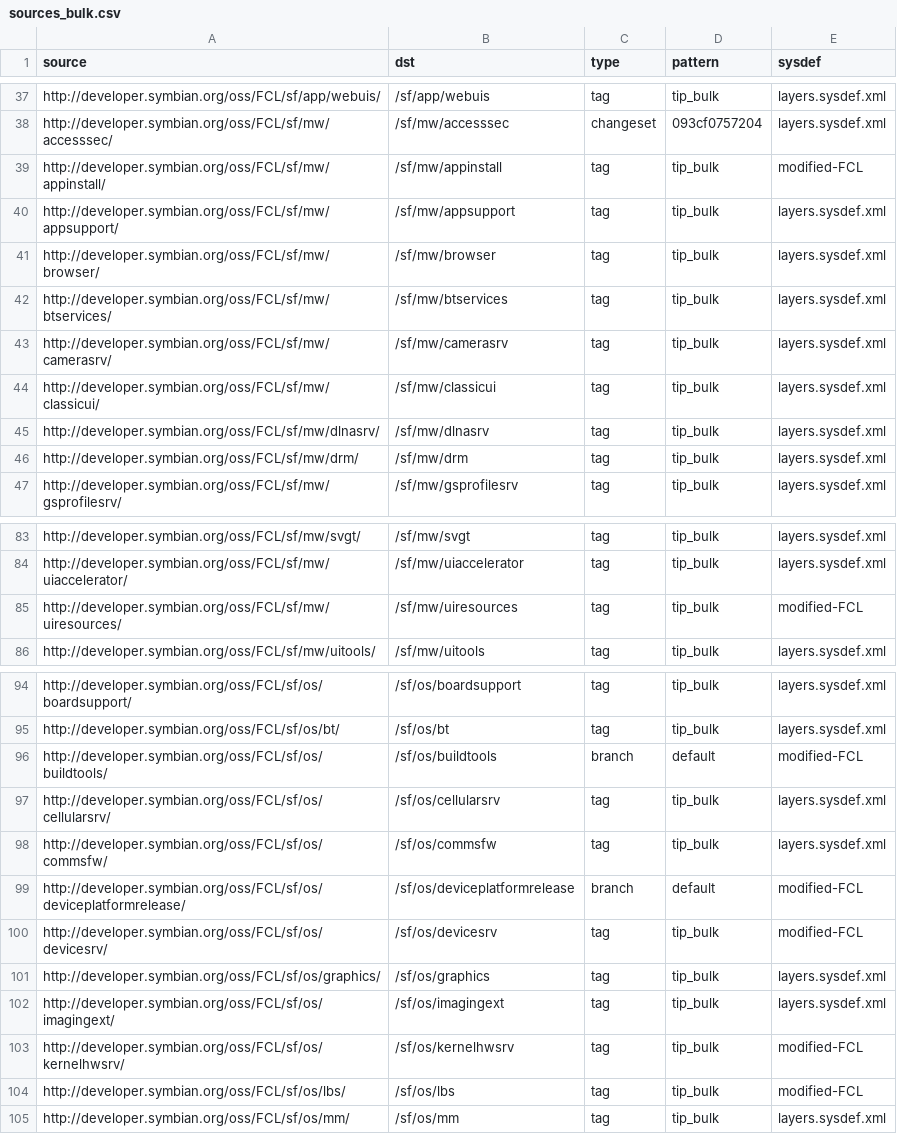
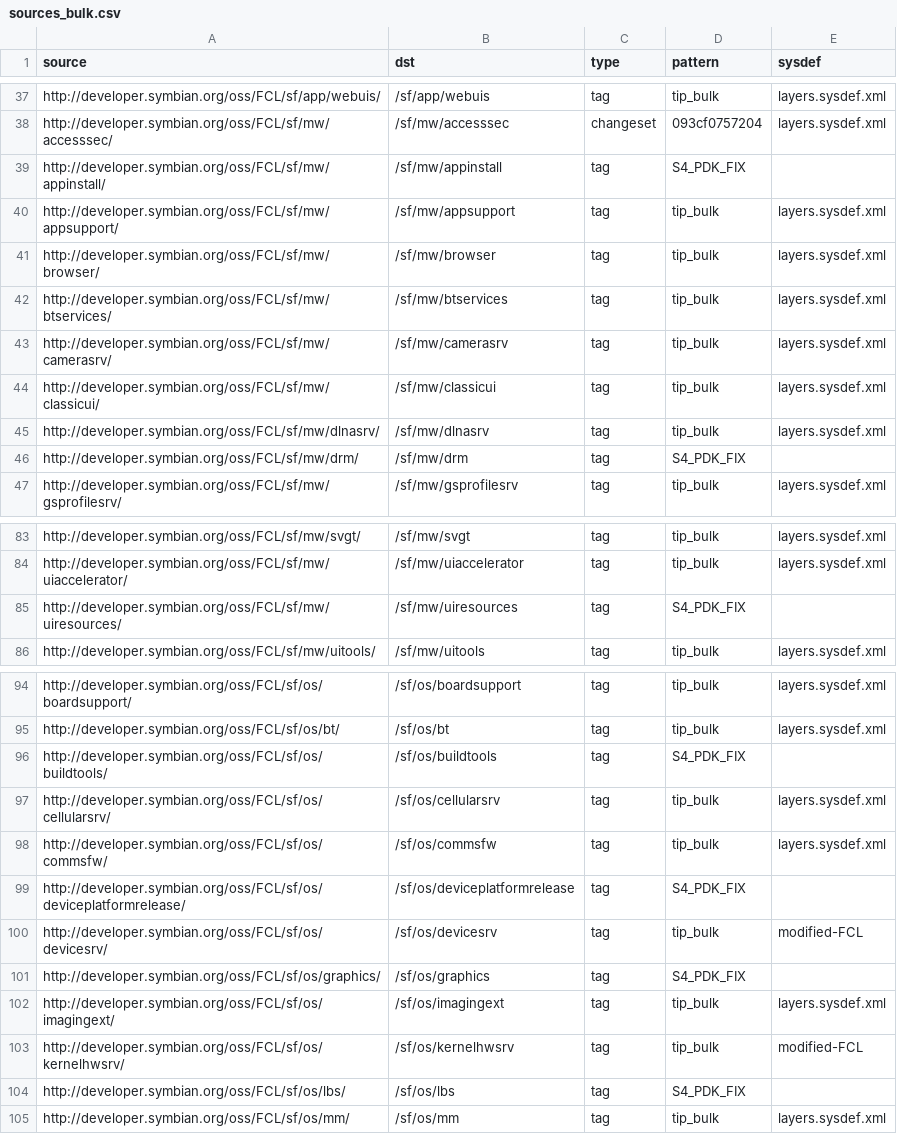
Before and after one commit to SymbianSource/oss.FCL.sftools.fbf.projects.platforms, a CSV file: symbian4/single/sources_bulk.csv, drawn as a sheet; only a part is shown, gaps mark what is left out.

Commit message:
Use the S4_PDK_FIX tag instead of tip_bulk, for fixes we needed to make in S^4

```diff
--- a/symbian4/single/sources_bulk.csv
+++ b/symbian4/single/sources_bulk.csv
@@ -38,3 +38,3 @@ http://developer.symbian.org/oss/FCL/sf/app/webuis/,/sf/app/webuis,tag,tip_bulk,
 http://developer.symbian.org/oss/FCL/sf/mw/accesssec/,/sf/mw/accesssec,changeset,093cf0757204,layers.sysdef.xml
-http://developer.symbian.org/oss/FCL/sf/mw/appinstall/,/sf/mw/appinstall,tag,tip_bulk,modified-FCL
+http://developer.symbian.org/oss/FCL/sf/mw/appinstall/,/sf/mw/appinstall,tag,S4_PDK_FIX,
 http://developer.symbian.org/oss/FCL/sf/mw/appsupport/,/sf/mw/appsupport,tag,tip_bulk,layers.sysdef.xml
@@ -45,3 +45,3 @@ http://developer.symbian.org/oss/FCL/sf/mw/classicui/,/sf/mw/classicui,tag,tip_b
 http://developer.symbian.org/oss/FCL/sf/mw/dlnasrv/,/sf/mw/dlnasrv,tag,tip_bulk,layers.sysdef.xml
-http://developer.symbian.org/oss/FCL/sf/mw/drm/,/sf/mw/drm,tag,tip_bulk,layers.sysdef.xml
+http://developer.symbian.org/oss/FCL/sf/mw/drm/,/sf/mw/drm,tag,S4_PDK_FIX,
 http://developer.symbian.org/oss/FCL/sf/mw/gsprofilesrv/,/sf/mw/gsprofilesrv,tag,tip_bulk,layers.sysdef.xml
@@ -84,3 +84,3 @@ http://developer.symbian.org/oss/FCL/sf/mw/svgt/,/sf/mw/svgt,tag,tip_bulk,layers
 http://developer.symbian.org/oss/FCL/sf/mw/uiaccelerator/,/sf/mw/uiaccelerator,tag,tip_bulk,layers.sysdef.xml
-http://developer.symbian.org/oss/FCL/sf/mw/uiresources/,/sf/mw/uiresources,tag,tip_bulk,modified-FCL
+http://developer.symbian.org/oss/FCL/sf/mw/uiresources/,/sf/mw/uiresources,tag,S4_PDK_FIX,
 http://developer.symbian.org/oss/FCL/sf/mw/uitools/,/sf/mw/uitools,tag,tip_bulk,layers.sysdef.xml
@@ -95,11 +95,11 @@ http://developer.symbian.org/oss/FCL/sf/os/boardsupport/,/sf/os/boardsupport,tag
 http://developer.symbian.org/oss/FCL/sf/os/bt/,/sf/os/bt,tag,tip_bulk,layers.sysdef.xml
-http://developer.symbian.org/oss/FCL/sf/os/buildtools/,/sf/os/buildtools,branch,default,modified-FCL
+http://developer.symbian.org/oss/FCL/sf/os/buildtools/,/sf/os/buildtools,tag,S4_PDK_FIX,
 http://developer.symbian.org/oss/FCL/sf/os/cellularsrv/,/sf/os/cellularsrv,tag,tip_bulk,layers.sysdef.xml
 http://developer.symbian.org/oss/FCL/sf/os/commsfw/,/sf/os/commsfw,tag,tip_bulk,layers.sysdef.xml
-http://developer.symbian.org/oss/FCL/sf/os/deviceplatformrelease/,/sf/os/deviceplatformrelease,branch,default,modified-FCL
+http://developer.symbian.org/oss/FCL/sf/os/deviceplatformrelease/,/sf/os/deviceplatformrelease,tag,S4_PDK_FIX,
 http://developer.symbian.org/oss/FCL/sf/os/devicesrv/,/sf/os/devicesrv,tag,tip_bulk,modified-FCL
-http://developer.symbian.org/oss/FCL/sf/os/graphics/,/sf/os/graphics,tag,tip_bulk,layers.sysdef.xml
+http://developer.symbian.org/oss/FCL/sf/os/graphics/,/sf/os/graphics,tag,S4_PDK_FIX,
 http://developer.symbian.org/oss/FCL/sf/os/imagingext/,/sf/os/imagingext,tag,tip_bulk,layers.sysdef.xml
 http://developer.symbian.org/oss/FCL/sf/os/kernelhwsrv/,/sf/os/kernelhwsrv,tag,tip_bulk,modified-FCL
-http://developer.symbian.org/oss/FCL/sf/os/lbs/,/sf/os/lbs,tag,tip_bulk,modified-FCL
+http://developer.symbian.org/oss/FCL/sf/os/lbs/,/sf/os/lbs,tag,S4_PDK_FIX,
 http://developer.symbian.org/oss/FCL/sf/os/mm/,/sf/os/mm,tag,tip_bulk,layers.sysdef.xml
```
